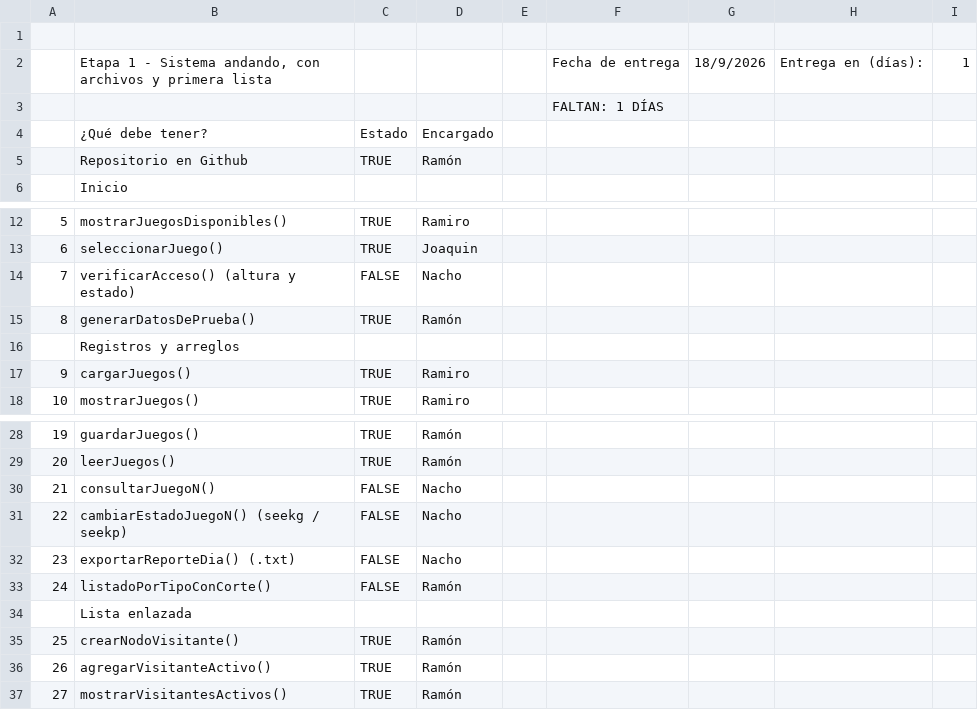
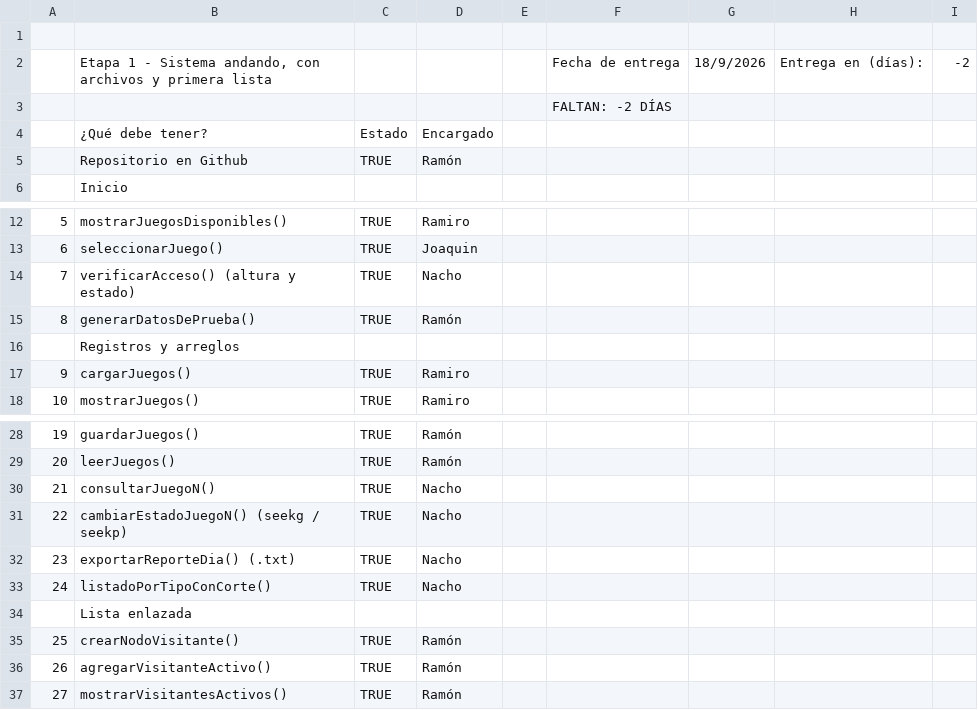
Before and after one commit to RamonEnProceso/TP-Integrador-Algoritmos-2026, a CSV file: docs/CSVs/Entrega-1.csv, drawn as a sheet; only a part is shown, gaps mark what is left out.

Commit message:
docs: Actualizar planilla

```diff
--- a/docs/CSVs/Entrega-1.csv
+++ b/docs/CSVs/Entrega-1.csv
@@ -1,4 +1,4 @@
 ,,,,,,,,
-,"Etapa 1 - Sistema andando, con archivos y primera lista",,,,Fecha de entrega,18/9/2026,Entrega en (días):,1
-,,,,,FALTAN: 1 DÍAS,,,
+,"Etapa 1 - Sistema andando, con archivos y primera lista",,,,Fecha de entrega,18/9/2026,Entrega en (días):,-2
+,,,,,FALTAN: -2 DÍAS,,,
 ,¿Qué debe tener?,Estado,Encargado,,,,,
@@ -13,3 +13,3 @@
 6,seleccionarJuego(),TRUE,Joaquin,,,,,
-7,verificarAcceso() (altura y estado),FALSE,Nacho,,,,,
+7,verificarAcceso() (altura y estado),TRUE,Nacho,,,,,
 8,generarDatosDePrueba(),TRUE,Ramón,,,,,
@@ -29,6 +29,6 @@
 20,leerJuegos(),TRUE,Ramón,,,,,
-21,consultarJuegoN(),FALSE,Nacho,,,,,
-22,cambiarEstadoJuegoN() (seekg / seekp),FALSE,Nacho,,,,,
-23,exportarReporteDia() (.txt),FALSE,Nacho,,,,,
-24,listadoPorTipoConCorte(),FALSE,Ramón,,,,,
+21,consultarJuegoN(),TRUE,Nacho,,,,,
+22,cambiarEstadoJuegoN() (seekg / seekp),TRUE,Nacho,,,,,
+23,exportarReporteDia() (.txt),TRUE,Nacho,,,,,
+24,listadoPorTipoConCorte(),TRUE,Nacho,,,,,
 ,Lista enlazada,,,,,,,
```
